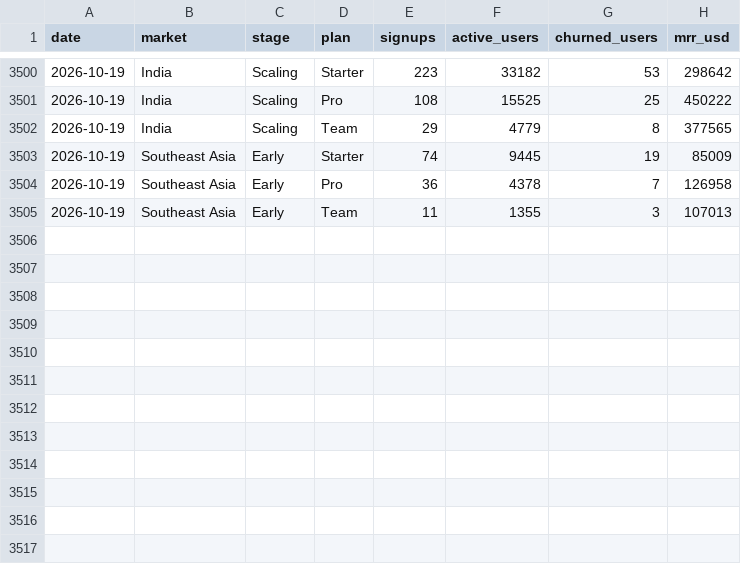
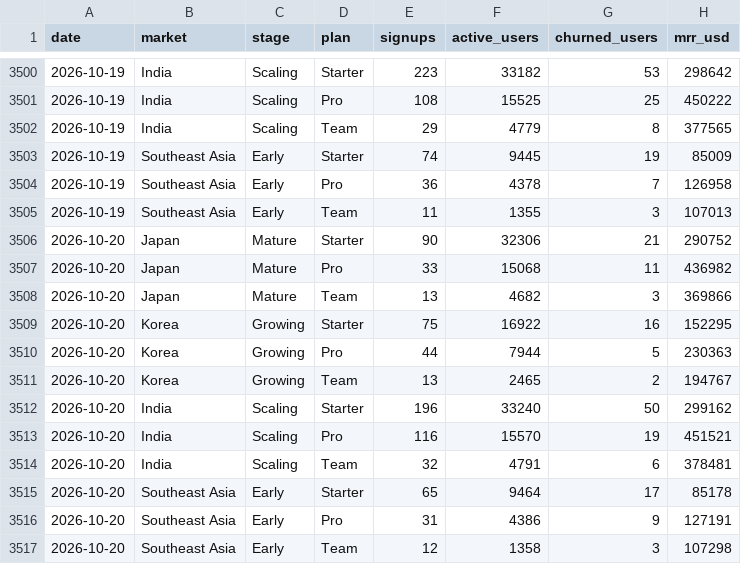
Before and after one commit to theyvetteliu-commits/auto-kpi-dashboard, a CSV file: data.csv, drawn as a sheet; only a part is shown, gaps mark what is left out; the diff names each change by its address in the sheet, - before the commit and + after, or states it on an @@ line.

```diff
--- a/data.csv
+++ b/data.csv
+row 3506: 2026-10-20 | Japan | Mature | Starter | 90 | 32306 | 21 | 290752
+row 3507: 2026-10-20 | Japan | Mature | Pro | 33 | 15068 | 11 | 436982
+row 3508: 2026-10-20 | Japan | Mature | Team | 13 | 4682 | 3 | 369866
+row 3509: 2026-10-20 | Korea | Growing | Starter | 75 | 16922 | 16 | 152295
+row 3510: 2026-10-20 | Korea | Growing | Pro | 44 | 7944 | 5 | 230363
+row 3511: 2026-10-20 | Korea | Growing | Team | 13 | 2465 | 2 | 194767
+row 3512: 2026-10-20 | India | Scaling | Starter | 196 | 33240 | 50 | 299162
+row 3513: 2026-10-20 | India | Scaling | Pro | 116 | 15570 | 19 | 451521
+row 3514: 2026-10-20 | India | Scaling | Team | 32 | 4791 | 6 | 378481
+row 3515: 2026-10-20 | Southeast Asia | Early | Starter | 65 | 9464 | 17 | 85178
+row 3516: 2026-10-20 | Southeast Asia | Early | Pro | 31 | 4386 | 9 | 127191
+row 3517: 2026-10-20 | Southeast Asia | Early | Team | 12 | 1358 | 3 | 107298
```
Also changed, not shown: 1 other file.
